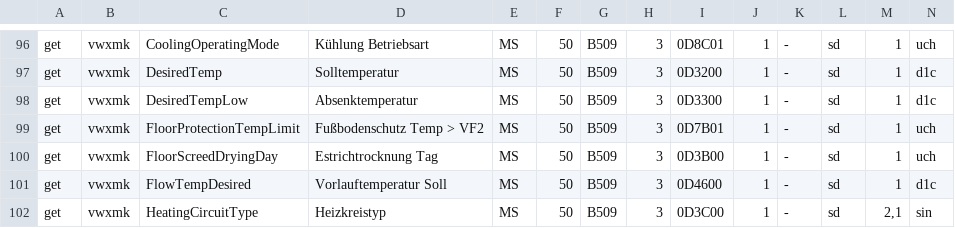
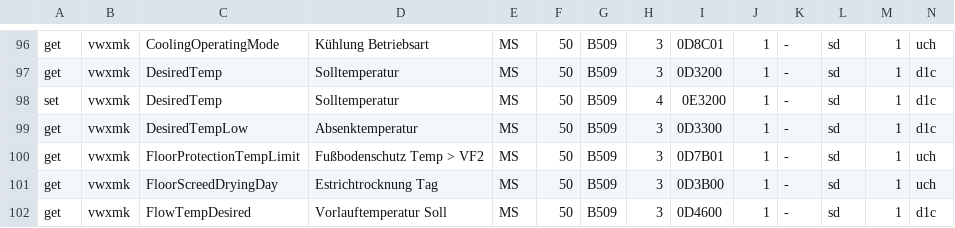
Before and after one commit to john30/ebusd, a CSV file: contrib/csv/vaillant/vwx.csv, drawn as a sheet; only a part is shown, gaps mark what is left out; the shorter side is filled out with more unchanged rows; rows hold the shown columns only; the diff names each change by its address in the sheet, - before the commit and + after, or states it on an @@ line.

```diff
--- a/contrib/csv/vaillant/vwx.csv
+++ b/contrib/csv/vaillant/vwx.csv
+row 98: set | vwxmk | DesiredTemp | Solltemperatur | MS | 50 | B509 | 4 | 0E3200 | 1 | - | sd | 1 | d1c
```
Also changed, not shown: 4 other files.
